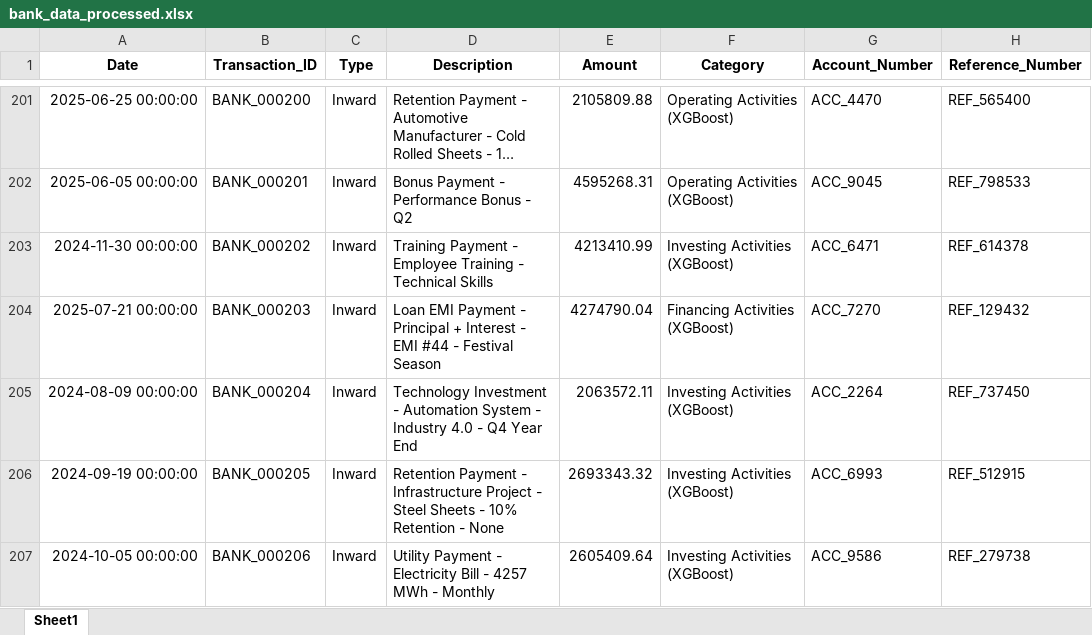
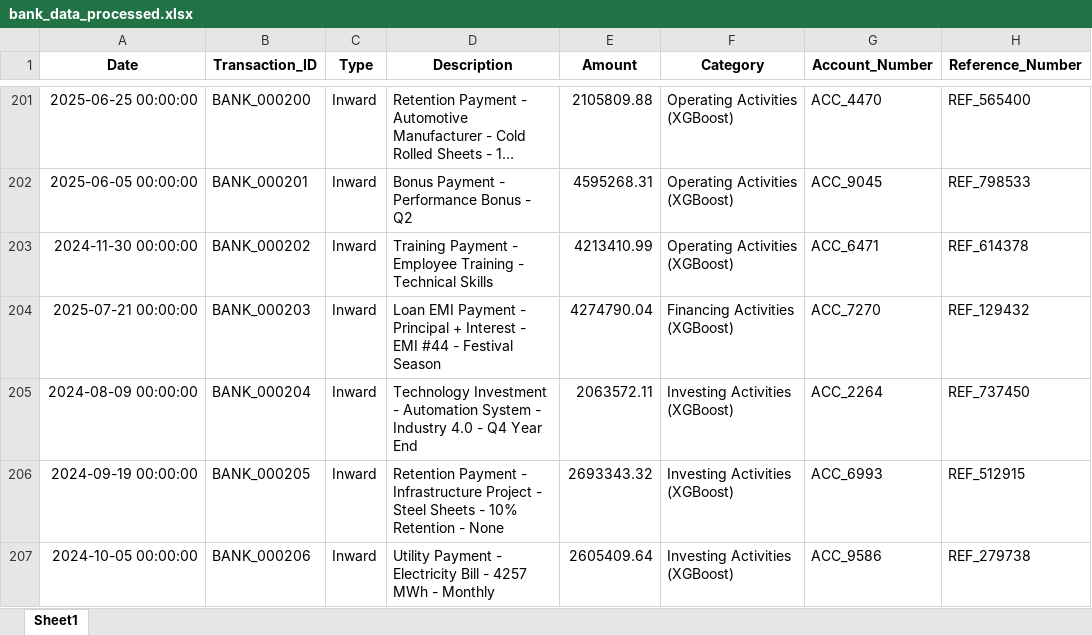
Before and after one commit to Akanksha22762/CASHFLOW-SAP, an Excel workbook: data/bank_data_processed.xlsx, sheet Sheet1, drawn as a sheet; only a part is shown, gaps mark what is left out; long unchanged cells end in …; values as stored, in another font and other column widths than the file's, no borders; the diff covers the shown part only; the diff names each change by its address in the sheet, - before the commit and + after, or states it on an @@ line.

```diff
--- a/data/bank_data_processed.xlsx (sheet Sheet1)
+++ b/data/bank_data_processed.xlsx (sheet Sheet1)
-F203 (Category): Investing Activities (XGBoost)
+F203 (Category): Operating Activities (XGBoost)
```
Also changed, not shown: 10 edited cells elsewhere in this sheet, 9 other files.
